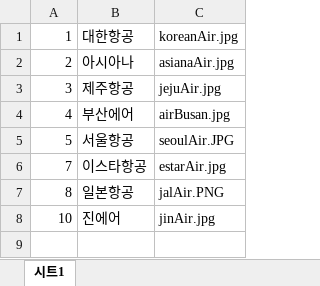
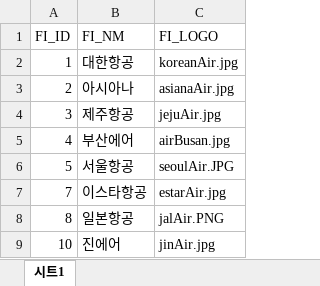
Before and after one commit to wateronmind/HelloWorld_proj, an Excel workbook: src/main/webapp/sql/import_excel/항공사 목록.xlsx, sheet 시트1, drawn as a sheet; values as stored, in another font and other column widths than the file's, no borders; charts and pictures not drawn; the diff names each change by its address in the sheet, - before the commit and + after, or states it on an @@ line.

Commit message:
박선욱 2019-04-12 10:47
엑셀 파일 수정

```diff
--- a/src/main/webapp/sql/import_excel/항공사 목록.xlsx (sheet 시트1)
+++ b/src/main/webapp/sql/import_excel/항공사 목록.xlsx (sheet 시트1)
+row 1: FI_ID | FI_NM | FI_LOGO
```
